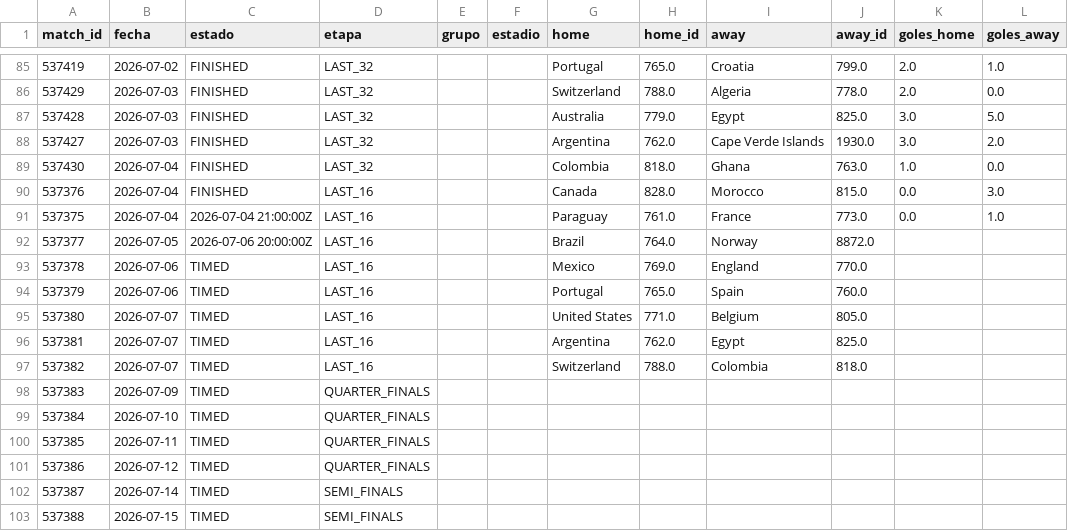
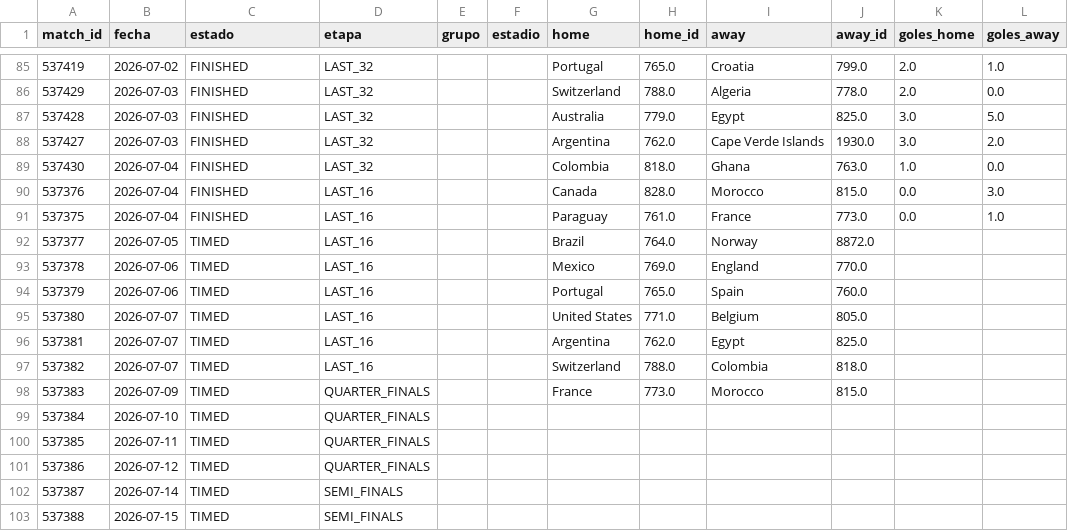
Before and after one commit to dbouzada/mundial-2026-data, a CSV file: data/processed/matches.csv, drawn as a sheet; only a part is shown, gaps mark what is left out; the diff names each change by its address in the sheet, - before the commit and + after, or states it on an @@ line.

```diff
--- a/data/processed/matches.csv
+++ b/data/processed/matches.csv
-C91 (estado): 2026-07-04 21:00:00Z
+C91 (estado): FINISHED
-C92 (estado): 2026-07-06 20:00:00Z
+C92 (estado): TIMED
-G98 (home): (empty)
+G98 (home): France
-H98 (home_id): (empty)
+H98 (home_id): 773.0
-I98 (away): (empty)
+I98 (away): Morocco
-J98 (away_id): (empty)
+J98 (away_id): 815.0
```
Also changed, not shown: 3 other files.
